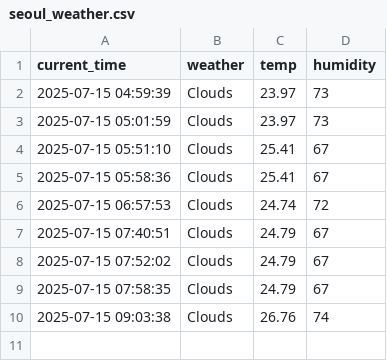
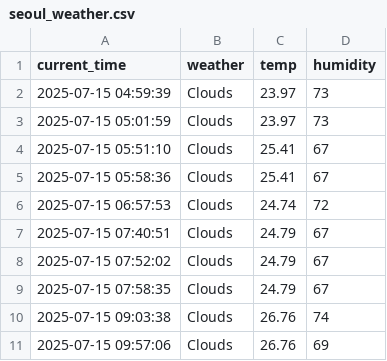
Before and after one commit to Lee0310-korea/seoul_weather_5, a CSV file: seoul_weather.csv, drawn as a sheet.

```diff
--- a/seoul_weather.csv
+++ b/seoul_weather.csv
@@ -10 +10,2 @@ current_time,weather,temp,humidity
 2025-07-15 09:03:38,Clouds,26.76,74
+2025-07-15 09:57:06,Clouds,26.76,69
```
